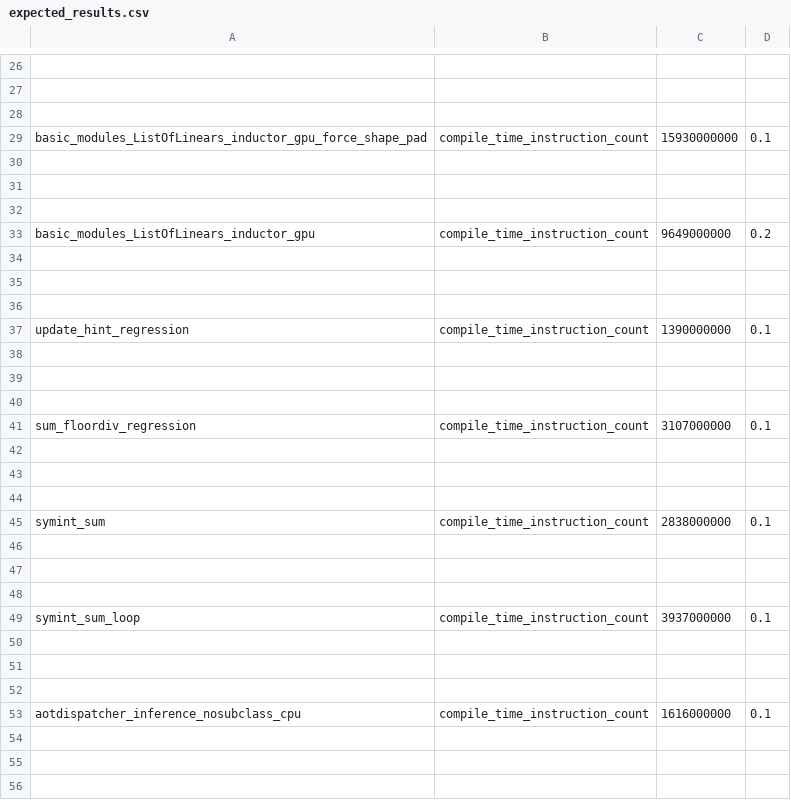
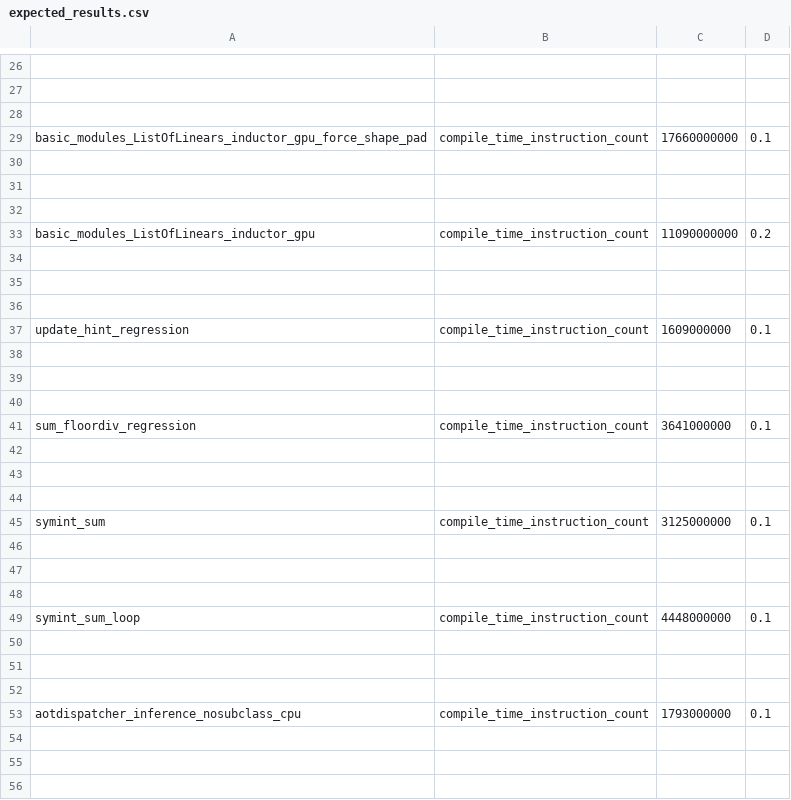
Before and after one commit to xuhancn/pytorch, a CSV file: benchmarks/dynamo/pr_time_benchmarks/expected_results.csv, drawn as a sheet; only a part is shown, gaps mark what is left out; the diff covers the shown part only; the diff names each change by its address in the sheet, - before the commit and + after, or states it on an @@ line.

```diff
--- a/benchmarks/dynamo/pr_time_benchmarks/expected_results.csv
+++ b/benchmarks/dynamo/pr_time_benchmarks/expected_results.csv
-C29: 15930000000
+C29: 17660000000
-C33: 9649000000
+C33: 11090000000
-C37: 1390000000
+C37: 1609000000
-C41: 3107000000
+C41: 3641000000
-C45: 2838000000
+C45: 3125000000
-C49: 3937000000
+C49: 4448000000
-C53: 1616000000
+C53: 1793000000
```
Also changed, not shown: 23 edited cells elsewhere in this file, benchmarks/dynamo/ci_expected_accuracy/inductor_torchbench_inference.csv, benchmarks/dynamo/ci_expected_accuracy/inductor_torchbench_training.csv, 8 other files.
